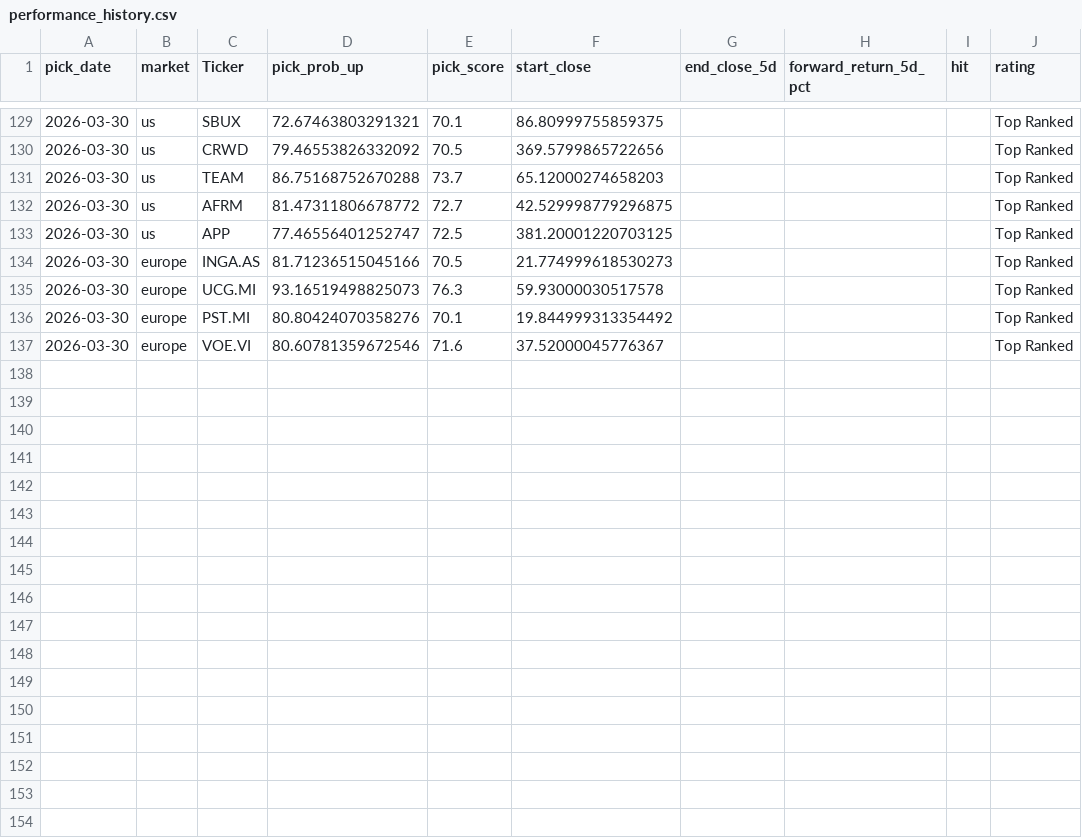
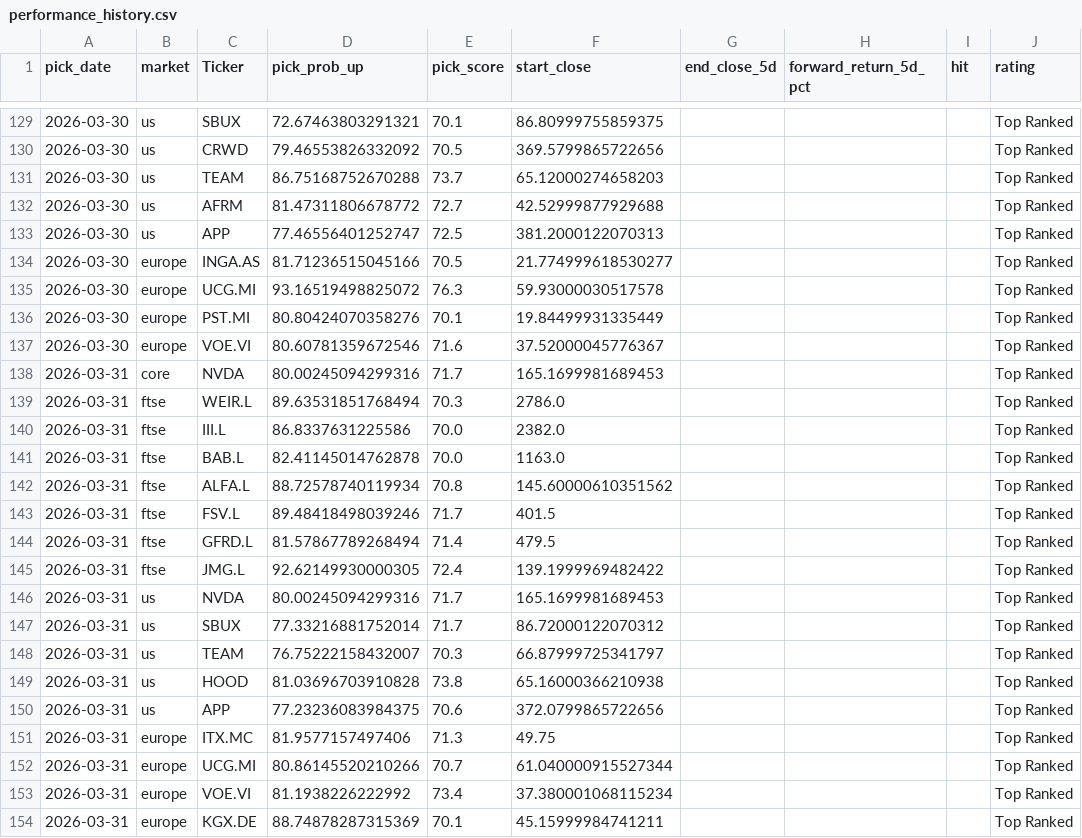
Before and after one commit to Toby0603/AlphaRank, a CSV file: performance_history.csv, drawn as a sheet; only a part is shown, gaps mark what is left out.

```diff
--- a/performance_history.csv
+++ b/performance_history.csv
@@ -131,7 +131,24 @@ pick_date,market,Ticker,pick_prob_up,pick_score,start_close,end_close_5d,forward
 2026-03-30,us,TEAM,86.75168752670288,73.7,65.12000274658203,,,,Top Ranked
-2026-03-30,us,AFRM,81.47311806678772,72.7,42.529998779296875,,,,Top Ranked
-2026-03-30,us,APP,77.46556401252747,72.5,381.20001220703125,,,,Top Ranked
-2026-03-30,europe,INGA.AS,81.71236515045166,70.5,21.774999618530273,,,,Top Ranked
-2026-03-30,europe,UCG.MI,93.16519498825073,76.3,59.93000030517578,,,,Top Ranked
-2026-03-30,europe,PST.MI,80.80424070358276,70.1,19.844999313354492,,,,Top Ranked
+2026-03-30,us,AFRM,81.47311806678772,72.7,42.52999877929688,,,,Top Ranked
+2026-03-30,us,APP,77.46556401252747,72.5,381.2000122070313,,,,Top Ranked
+2026-03-30,europe,INGA.AS,81.71236515045166,70.5,21.774999618530277,,,,Top Ranked
+2026-03-30,europe,UCG.MI,93.16519498825072,76.3,59.93000030517578,,,,Top Ranked
+2026-03-30,europe,PST.MI,80.80424070358276,70.1,19.84499931335449,,,,Top Ranked
 2026-03-30,europe,VOE.VI,80.60781359672546,71.6,37.52000045776367,,,,Top Ranked
+2026-03-31,core,NVDA,80.00245094299316,71.7,165.1699981689453,,,,Top Ranked
+2026-03-31,ftse,WEIR.L,89.63531851768494,70.3,2786.0,,,,Top Ranked
+2026-03-31,ftse,III.L,86.8337631225586,70.0,2382.0,,,,Top Ranked
+2026-03-31,ftse,BAB.L,82.41145014762878,70.0,1163.0,,,,Top Ranked
+2026-03-31,ftse,ALFA.L,88.72578740119934,70.8,145.60000610351562,,,,Top Ranked
+2026-03-31,ftse,FSV.L,89.48418498039246,71.7,401.5,,,,Top Ranked
+2026-03-31,ftse,GFRD.L,81.57867789268494,71.4,479.5,,,,Top Ranked
+2026-03-31,ftse,JMG.L,92.62149930000305,72.4,139.1999969482422,,,,Top Ranked
+2026-03-31,us,NVDA,80.00245094299316,71.7,165.1699981689453,,,,Top Ranked
+2026-03-31,us,SBUX,77.33216881752014,71.7,86.72000122070312,,,,Top Ranked
+2026-03-31,us,TEAM,76.75222158432007,70.3,66.87999725341797,,,,Top Ranked
+2026-03-31,us,HOOD,81.03696703910828,73.8,65.16000366210938,,,,Top Ranked
+2026-03-31,us,APP,77.23236083984375,70.6,372.0799865722656,,,,Top Ranked
+2026-03-31,europe,ITX.MC,81.9577157497406,71.3,49.75,,,,Top Ranked
+2026-03-31,europe,UCG.MI,80.86145520210266,70.7,61.040000915527344,,,,Top Ranked
+2026-03-31,europe,VOE.VI,81.1938226222992,73.4,37.380001068115234,,,,Top Ranked
+2026-03-31,europe,KGX.DE,88.74878287315369,70.1,45.15999984741211,,,,Top Ranked
```
Also changed, not shown: benchmark_summary.csv, failed_tickers.csv, 5 other files.
